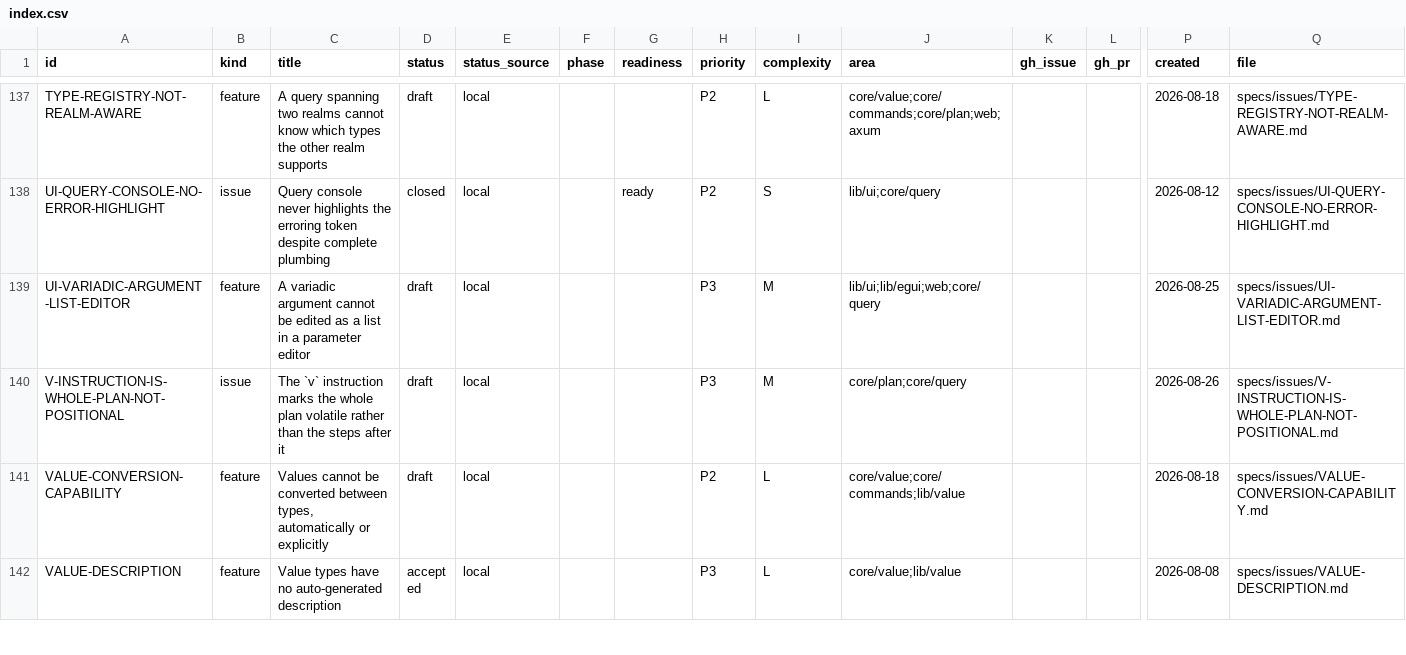
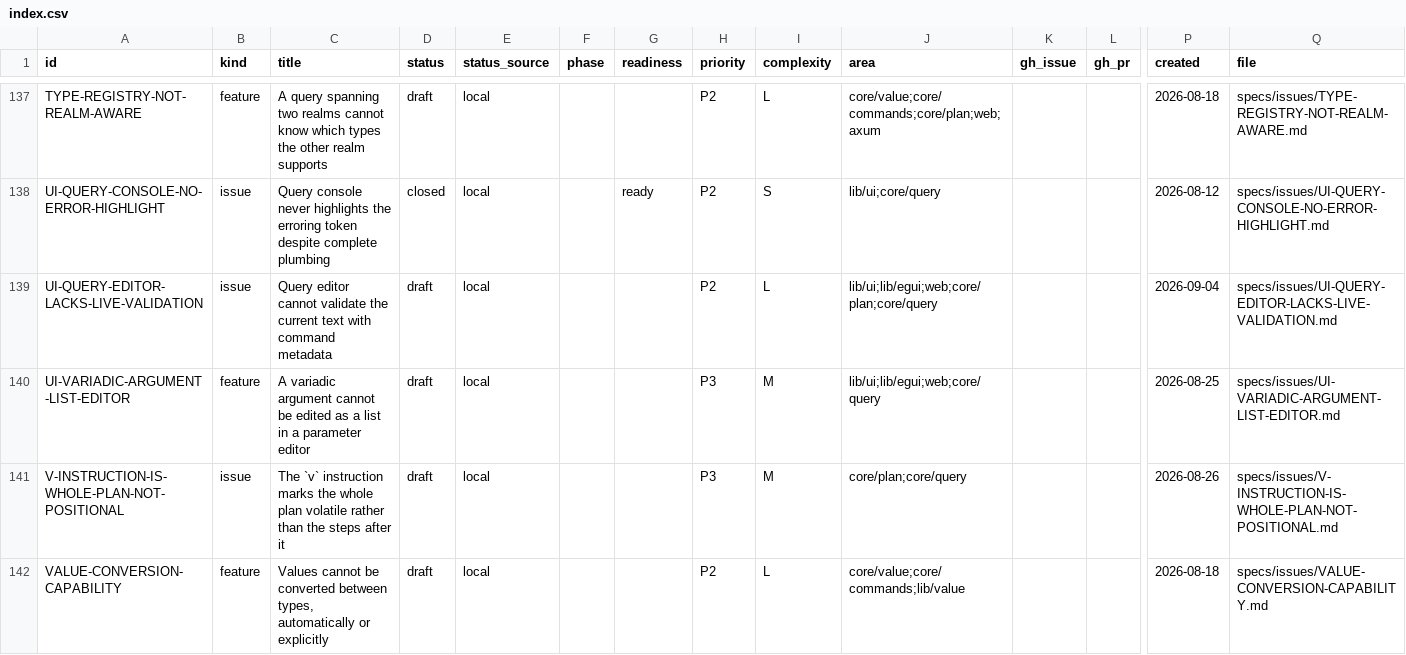
Before and after one commit to orest-d/liquers, a CSV file: specs/index.csv, drawn as a sheet; only a part is shown, gaps mark what is left out; the shorter side is filled out with more unchanged rows; rows hold the shown columns only; the diff names each change by its address in the sheet, - before the commit and + after, or states it on an @@ line.

Commit message:
Record portable query editor validation issue

```diff
--- a/specs/index.csv
+++ b/specs/index.csv
+row 139: UI-QUERY-EDITOR-LACKS-LIVE-VALIDATION | issue | Query editor cannot validate the current text with command metadata | draft | local |  |  | P2 | L | lib/ui;lib/egui;web;core/plan;core/query |  |  | 2026-09-04 | specs/issues/UI-QUERY-EDITOR-LACKS-LIVE-VALIDATION.md
```
Also changed, not shown: 2 other files.
